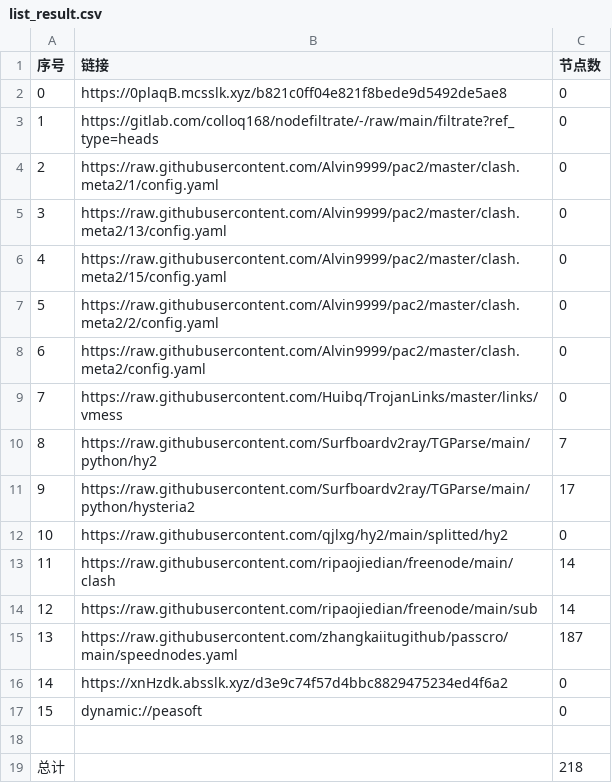
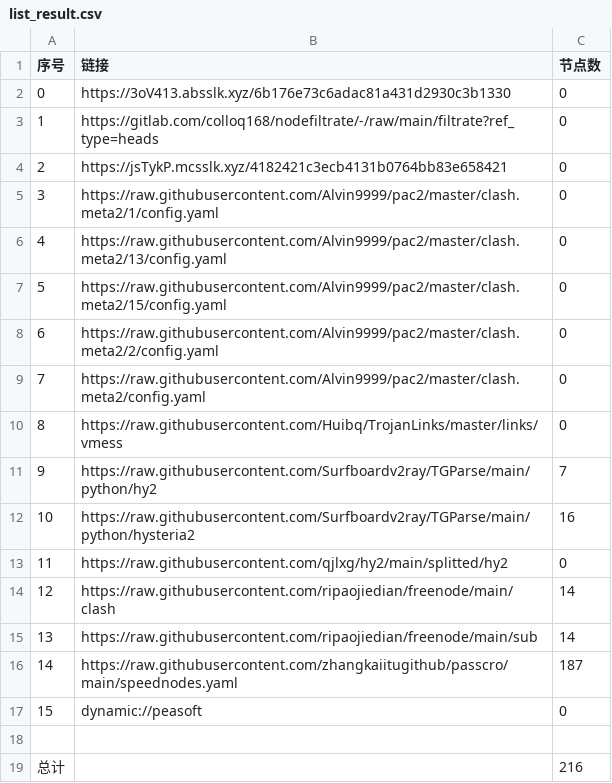
Before and after one commit to x-isd/AutoMergePublicNodes, a CSV file: list_result.csv, drawn as a sheet; removed rows and columns are numbered as before the commit, all else as after; the diff names each change by its address in the sheet, - before the commit and + after, or states it on an @@ line.

```diff
--- a/list_result.csv
+++ b/list_result.csv
-B2 (链接): https://0plaqB.mcsslk.xyz/b821c0ff04e821f8bede9d5492de5ae8
+B2 (链接): https://3oV413.absslk.xyz/6b176e73c6adac81a431d2930c3b1330
+row 4: 2 | https://jsTykP.mcsslk.xyz/4182421c3ecb4131b0764bb83e658421 | 0
@@ column A (序号) renumbered between rows 5 and 16 @@
-C12 (节点数): 17
+C12 (节点数): 16
-row 16: 14 | https://xnHzdk.absslk.xyz/d3e9c74f57d4bbc8829475234ed4f6a2 | 0
-C19 (节点数): 218
+C19 (节点数): 216
```
Also changed, not shown: 23 other files.
